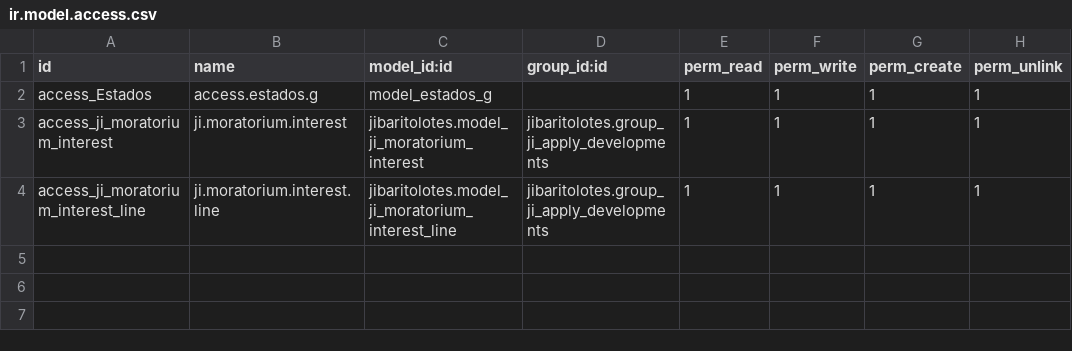
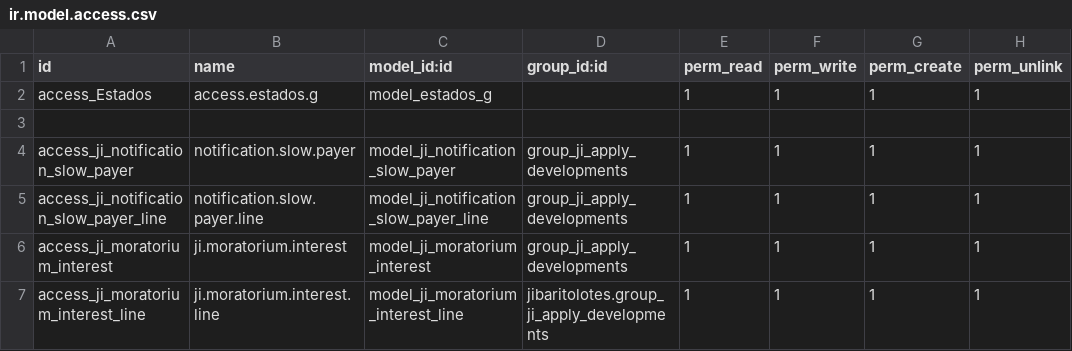
Before and after one commit to jdenazareth/jibaritolotes, a CSV file: security/ir.model.access.csv, drawn as a sheet.

```diff
--- a/security/ir.model.access.csv
+++ b/security/ir.model.access.csv
@@ -2,3 +2,6 @@ id,name,model_id:id,group_id:id,perm_read,perm_write,perm_create,perm_unlink
 access_Estados,access.estados.g,model_estados_g,,1,1,1,1
-access_ji_moratorium_interest,ji.moratorium.interest,jibaritolotes.model_ji_moratorium_interest,jibaritolotes.group_ji_apply_developments,1,1,1,1
-access_ji_moratorium_interest_line,ji.moratorium.interest.line,jibaritolotes.model_ji_moratorium_interest_line,jibaritolotes.group_ji_apply_developments,1,1,1,1
+
+access_ji_notification_slow_payer,notification.slow.payer,model_ji_notification_slow_payer,group_ji_apply_developments,1,1,1,1
+access_ji_notification_slow_payer_line,notification.slow.payer.line,model_ji_notification_slow_payer_line,group_ji_apply_developments,1,1,1,1
+access_ji_moratorium_interest,ji.moratorium.interest,model_ji_moratorium_interest,group_ji_apply_developments,1,1,1,1
+access_ji_moratorium_interest_line,ji.moratorium.interest.line,model_ji_moratorium_interest_line,jibaritolotes.group_ji_apply_developments,1,1,1,1
```
Also changed, not shown: 19 other files.
